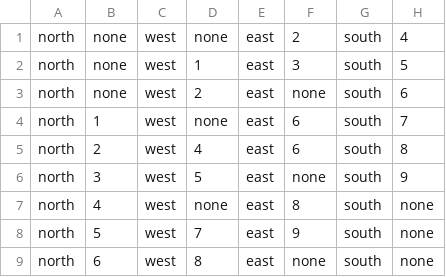
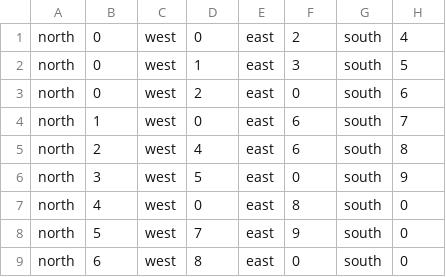
Before and after one commit to JByers1209/TBAG, a CSV file: TBAG/src/edu/ycp/cs320/tbag/dataBase/persist/res/RoomConnections.csv, drawn as a sheet.

Commit message:
Working database for rooms and connections.
The query for room connections is working perfectly. It returns the proper room id.

```diff
--- a/TBAG/src/edu/ycp/cs320/tbag/dataBase/persist/res/RoomConnections.csv
+++ b/TBAG/src/edu/ycp/cs320/tbag/dataBase/persist/res/RoomConnections.csv
@@ -1,9 +1,9 @@
-north | none | west | none | east | 2 | south | 4
-north | none | west | 1    | east | 3 | south | 5
-north | none | west | 2    | east | none | south | 6
-north | 1    | west | none | east | 6 | south | 7
+north | 0 | west | 0 | east | 2 | south | 4
+north | 0 | west | 1    | east | 3 | south | 5
+north | 0 | west | 2    | east | 0 | south | 6
+north | 1    | west | 0 | east | 6 | south | 7
 north | 2    | west | 4    | east | 6 | south | 8
-north | 3    | west | 5    | east | none | south | 9
-north | 4    | west | none | east | 8 | south | none
-north | 5    | west | 7    | east | 9 | south | none
-north | 6    | west | 8 | east | none | south | none
+north | 3    | west | 5    | east | 0 | south | 9
+north | 4    | west | 0 | east | 8 | south | 0
+north | 5    | west | 7    | east | 9 | south | 0
+north | 6    | west | 8 | east | 0 | south | 0
```
Also changed, not shown: 52 other files.
